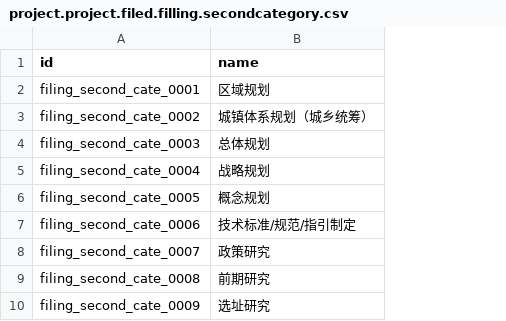
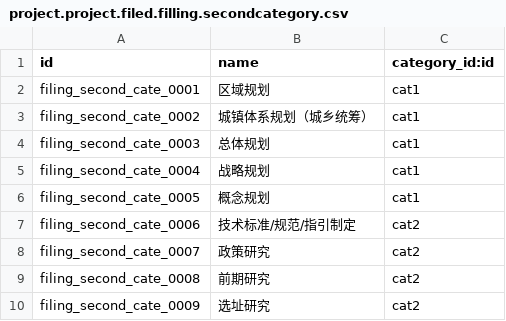
Before and after one commit to diassynthesis/updis-erp, a CSV file: up_project/data/project.project.filed.filling.secondcategory.csv, drawn as a sheet; only a part is shown; the diff names each change by its address in the sheet, - before the commit and + after, or states it on an @@ line.

```diff
--- a/up_project/data/project.project.filed.filling.secondcategory.csv
+++ b/up_project/data/project.project.filed.filling.secondcategory.csv
+column C (category_id:id), rows 2-10: cat1 | cat1 | cat1 | cat1 | cat1 | cat2 | cat2 | cat2 | cat2
```
Also changed, not shown: 5 other files.
